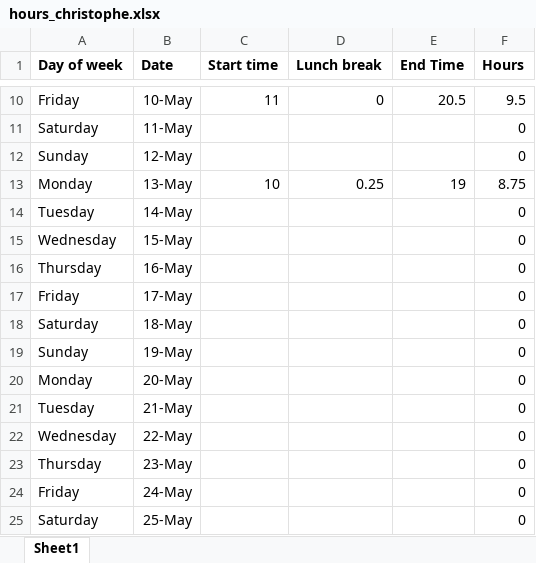
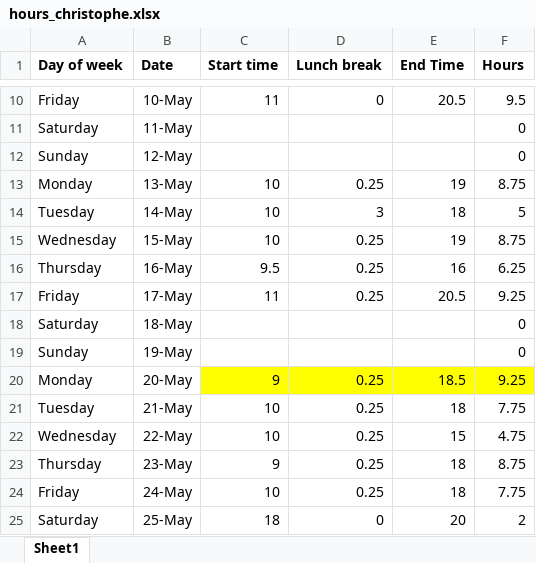
Before and after one commit to christophe-rd/fuelinex, an Excel workbook: hours_christophe.xlsx, sheet Sheet1, drawn as a sheet; only a part is shown, gaps mark what is left out; values as stored, in another font and other column widths than the file's, no borders; the diff covers the shown part only; the diff names each change by its address in the sheet, - before the commit and + after, or states it on an @@ line.

```diff
--- a/hours_christophe.xlsx (sheet Sheet1)
+++ b/hours_christophe.xlsx (sheet Sheet1)
-C14:C15 (Start time): (empty)
+C14:C15 (Start time): 10
-D14 (Lunch break): (empty)
+D14 (Lunch break): 3
-E14 (End Time): (empty)
+E14 (End Time): 18
-F14 (Hours): 0
+F14 (Hours): 5
-D15:D17 (Lunch break): (empty)
+D15:D17 (Lunch break): 0.25
-E15 (End Time): (empty)
+E15 (End Time): 19
-F15 (Hours): 0
+F15 (Hours): 8.75
-C16 (Start time): (empty)
+C16 (Start time): 9.5
-E16 (End Time): (empty)
+E16 (End Time): 16
-F16 (Hours): 0
+F16 (Hours): 6.25
-C17 (Start time): (empty)
+C17 (Start time): 11
-E17 (End Time): (empty)
+E17 (End Time): 20.5
-F17 (Hours): 0
+F17 (Hours): 9.25
-C20 (Start time): (empty)
+C20 (Start time): 9
-C20:F20 fill: none
+C20:F20 fill: #FFFF00
-D20:D24 (Lunch break): (empty)
+D20:D24 (Lunch break): 0.25
-E20 (End Time): (empty)
+E20 (End Time): 18.5
-F20 (Hours): 0
+F20 (Hours): 9.25
-C21:C22 (Start time): (empty)
+C21:C22 (Start time): 10
-E21 (End Time): (empty)
+E21 (End Time): 18
-F21 (Hours): 0
+F21 (Hours): 7.75
-E22 (End Time): (empty)
+E22 (End Time): 15
-F22 (Hours): 0
+F22 (Hours): 4.75
-C23 (Start time): (empty)
+C23 (Start time): 9
-E23:E24 (End Time): (empty)
+E23:E24 (End Time): 18
-F23 (Hours): 0
+F23 (Hours): 8.75
-C24 (Start time): (empty)
+C24 (Start time): 10
-F24 (Hours): 0
+F24 (Hours): 7.75
-C25 (Start time): (empty)
+C25 (Start time): 18
-D25 (Lunch break): (empty)
+D25 (Lunch break): 0
-E25 (End Time): (empty)
+E25 (End Time): 20
-F25 (Hours): 0
+F25 (Hours): 2
```
Also changed, not shown: 19 edited cells elsewhere in this sheet, data/phenological_monitoring.xlsx, data/shoot_elongation.xlsx, 2 other files.
